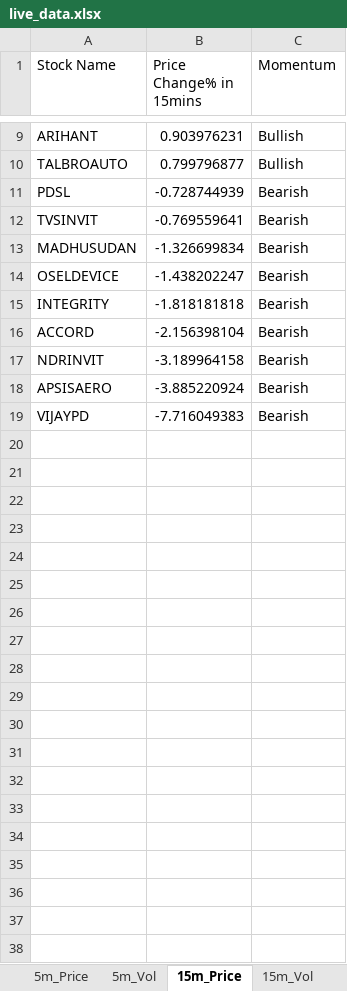
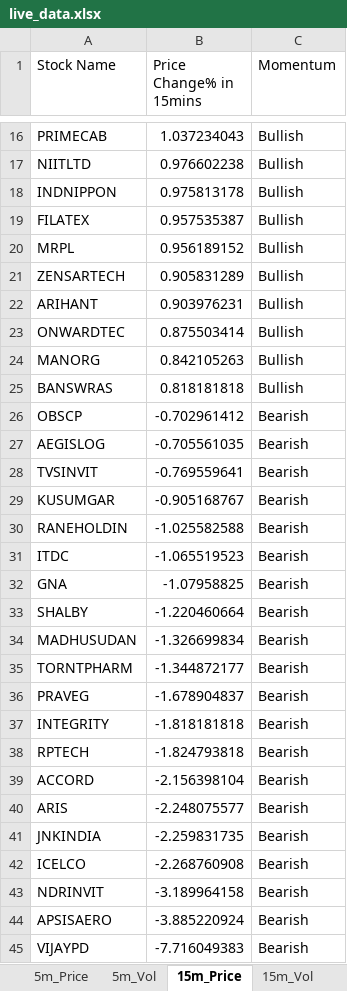
Before and after one commit to srbsharma92/priceAction2, an Excel workbook: data/live_data.xlsx, sheet 15m_Price, drawn as a sheet; only a part is shown, gaps mark what is left out; values as stored, in another font and other column widths than the file's, no borders; removed rows and columns are numbered as before the commit, all else as after; the diff covers the shown part only; the diff names each change by its address in the sheet, - before the commit and + after, or states it on an @@ line.

```diff
--- a/data/live_data.xlsx (sheet 15m_Price)
+++ b/data/live_data.xlsx (sheet 15m_Price)
+row 16: PRIMECAB | 1.037234043 | Bullish
+row 17: NIITLTD | 0.976602238 | Bullish
+row 18: INDNIPPON | 0.975813178 | Bullish
+row 19: FILATEX | 0.957535387 | Bullish
+row 20: MRPL | 0.956189152 | Bullish
+row 21: ZENSARTECH | 0.905831289 | Bullish
-row 10: TALBROAUTO | 0.799796877 | Bullish
-row 11: PDSL | -0.728744939 | Bearish
+row 23: ONWARDTEC | 0.875503414 | Bullish
+row 24: MANORG | 0.842105263 | Bullish
+row 25: BANSWRAS | 0.818181818 | Bullish
+row 26: OBSCP | -0.702961412 | Bearish
+row 27: AEGISLOG | -0.705561035 | Bearish
+row 29: KUSUMGAR | -0.905168767 | Bearish
+row 30: RANEHOLDIN | -1.025582588 | Bearish
+row 31: ITDC | -1.065519523 | Bearish
+row 32: GNA | -1.07958825 | Bearish
+row 33: SHALBY | -1.220460664 | Bearish
-row 14: OSELDEVICE | -1.438202247 | Bearish
+row 35: TORNTPHARM | -1.344872177 | Bearish
+row 36: PRAVEG | -1.678904837 | Bearish
+row 38: RPTECH | -1.824793818 | Bearish
+row 40: ARIS | -2.248075577 | Bearish
+row 41: JNKINDIA | -2.259831735 | Bearish
+row 42: ICELCO | -2.268760908 | Bearish
```
Also changed, not shown: 12 added rows and 5 removed rows elsewhere in this sheet, sheet 15m_Vol, sheet 5m_Vol, sheet 5m_Price, sheet meta.
